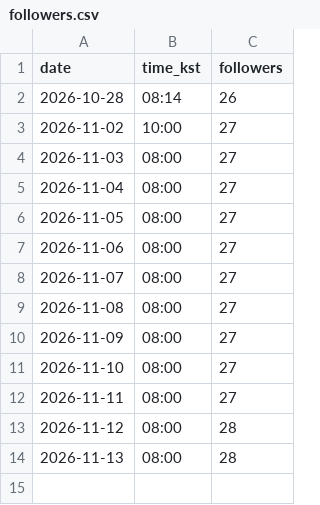
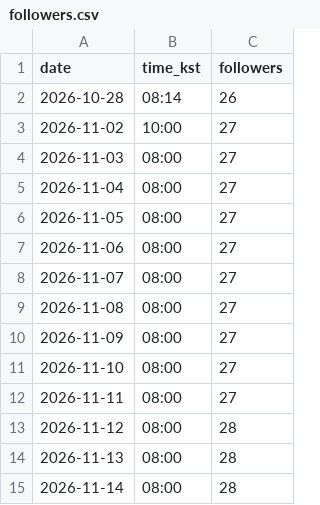
Before and after one commit to kaja-seoul/interpret-note-publisher, a CSV file: data/followers.csv, drawn as a sheet.

```diff
--- a/data/followers.csv
+++ b/data/followers.csv
@@ -14 +14,2 @@ date,time_kst,followers
 2026-11-13,08:00,28
+2026-11-14,08:00,28
```
